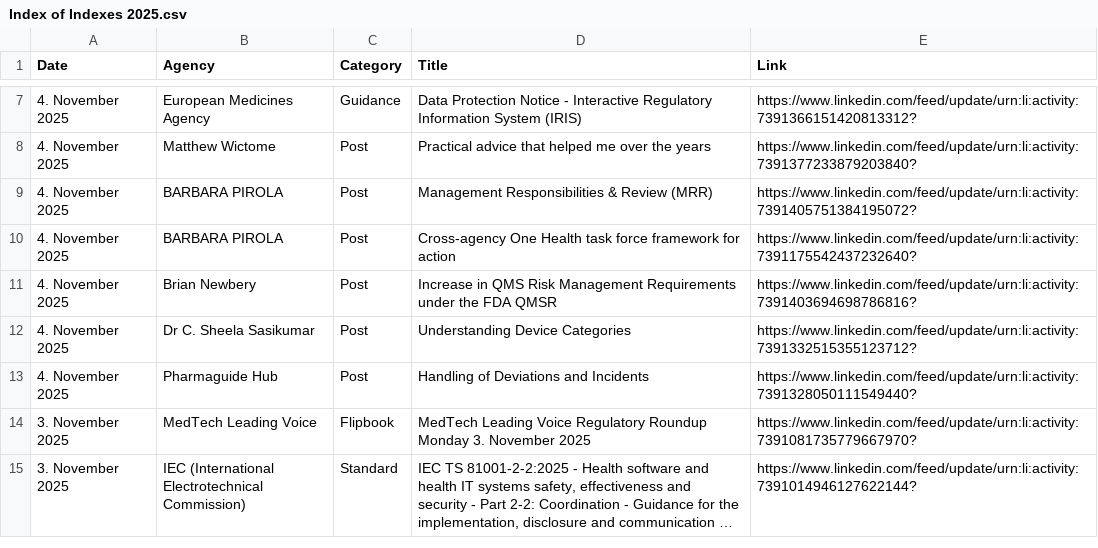
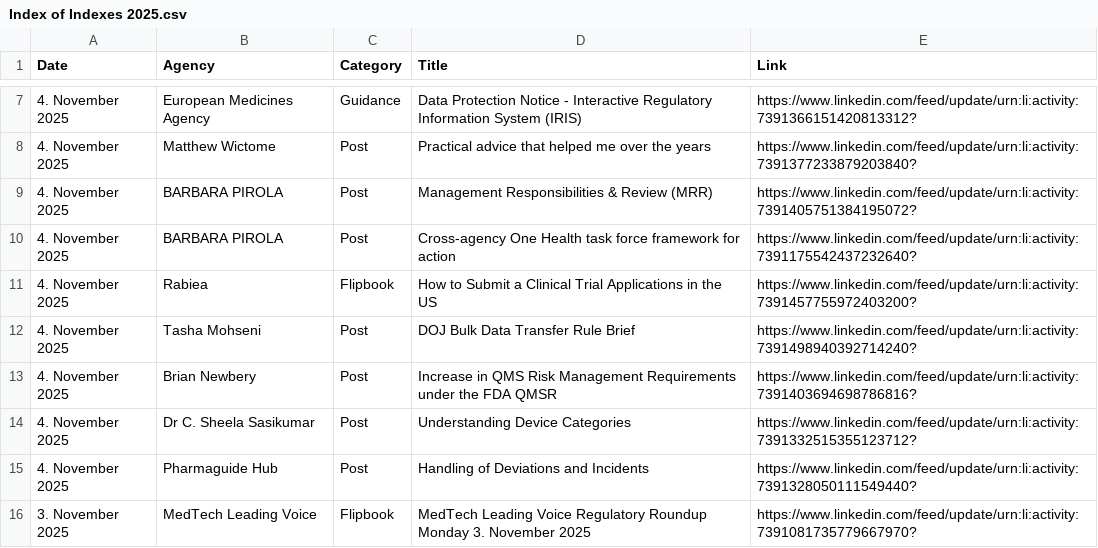
Before and after one commit to MartinCKing/Index-of-Indexes, a CSV file: Index of Indexes 2025.csv, drawn as a sheet; only a part is shown, gaps mark what is left out; the shorter side is filled out with more unchanged rows; long unchanged cells end in …; the diff names each change by its address in the sheet, - before the commit and + after, or states it on an @@ line.

Commit message:
Update Index of Indexes 2025.csv

```diff
--- a/Index of Indexes 2025.csv
+++ b/Index of Indexes 2025.csv
+row 11: 4. November 2025 | Rabiea | Flipbook | How to Submit a Clinical Trial Applications in the US | https://www.linkedin.com/feed/update/urn:li:activity:7391457755972403200?
+row 12: 4. November 2025 | Tasha Mohseni | Post | DOJ Bulk Data Transfer Rule Brief | https://www.linkedin.com/feed/update/urn:li:activity:7391498940392714240?
```
